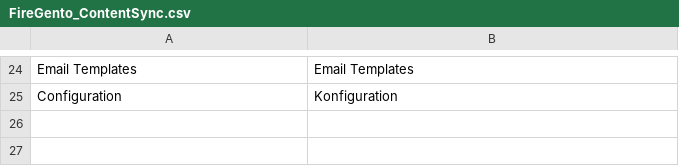
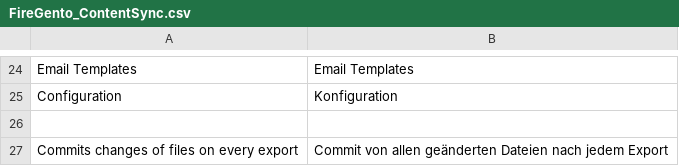
Before and after one commit to magento-hackathon/firegento-contentsync, a CSV file: src/app/locale/de_DE/FireGento_ContentSync.csv, drawn as a sheet; only a part is shown, gaps mark what is left out; the diff names each change by its address in the sheet, - before the commit and + after, or states it on an @@ line.

```diff
--- a/src/app/locale/de_DE/FireGento_ContentSync.csv
+++ b/src/app/locale/de_DE/FireGento_ContentSync.csv
+row 26: (empty)
+row 27: Commits changes of files on every export | Commit von allen geänderten Dateien nach jedem Export
```
Also changed, not shown: 6 other files.
